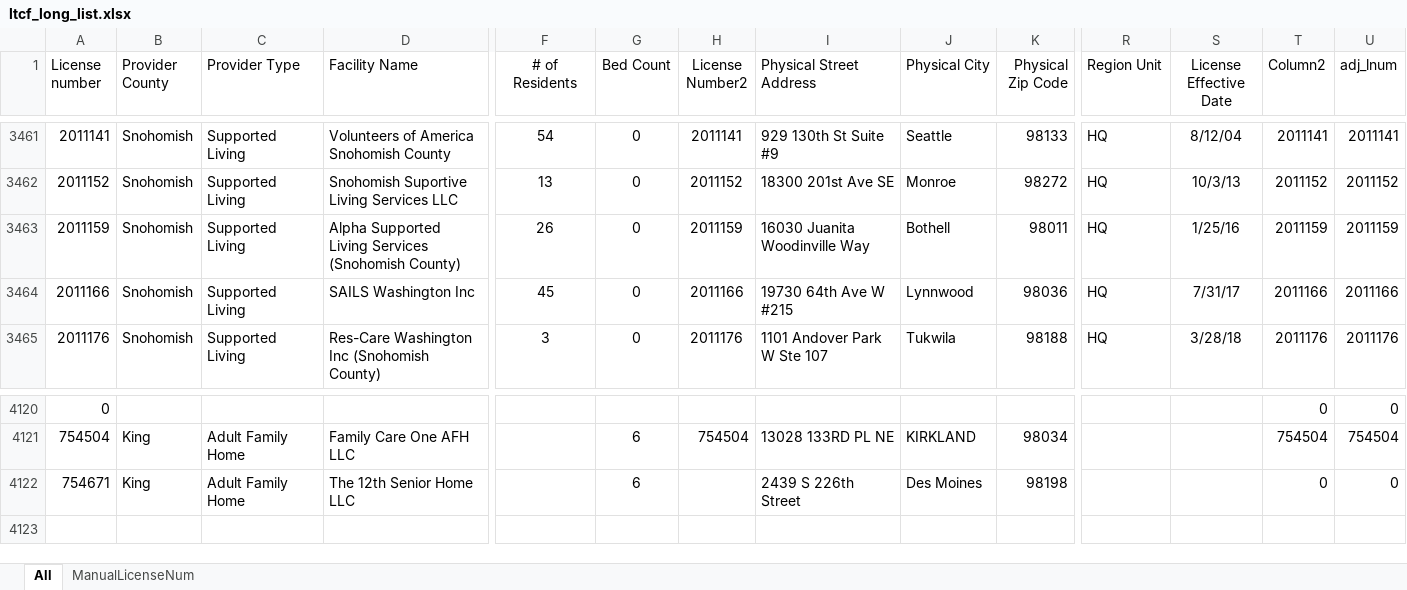
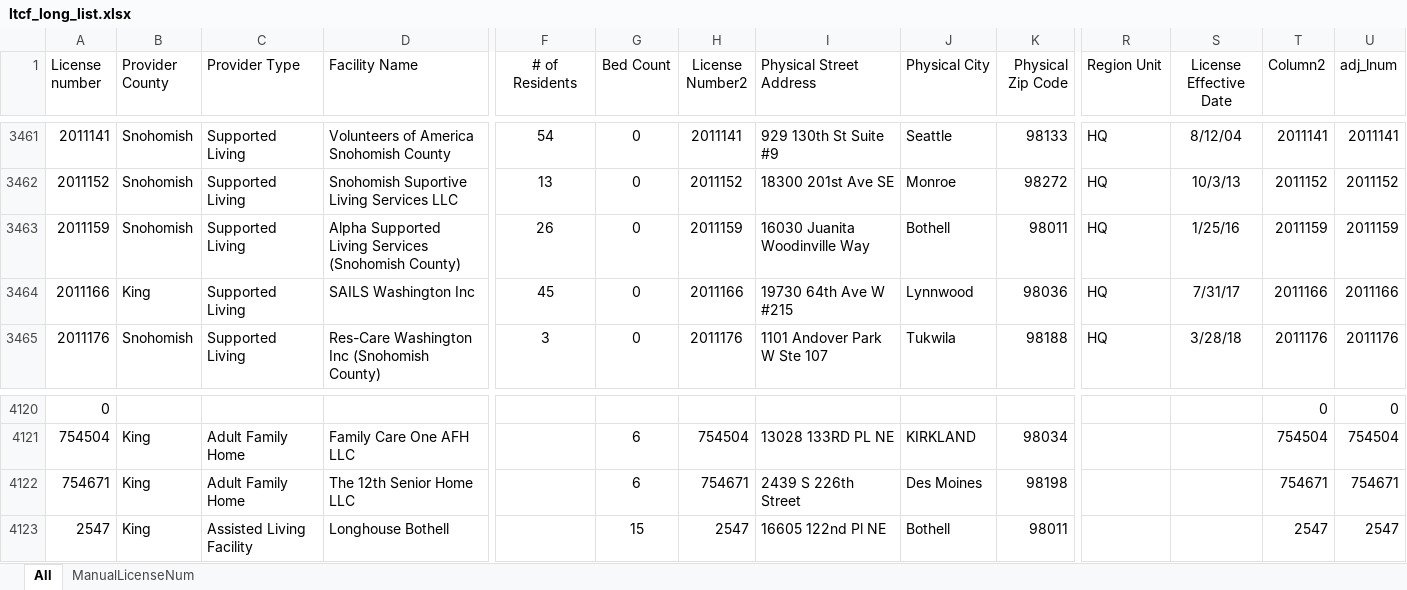
Before and after one commit to kc-hmac/ppe_allocatoR, an Excel workbook: app/shiny/templates/ltcf_long_list.xlsx, sheet All, drawn as a sheet; only a part is shown, gaps mark what is left out; values as stored, in another font and other column widths than the file's, no borders; table styles not drawn; rows hold the shown columns only; the diff names each change by its address in the sheet, - before the commit and + after, or states it on an @@ line.

```diff
--- a/app/shiny/templates/ltcf_long_list.xlsx (sheet All)
+++ b/app/shiny/templates/ltcf_long_list.xlsx (sheet All)
-B3464 (Provider County): Snohomish
+B3464 (Provider County): King
-H4122 (License Number2): (empty)
+H4122 (License Number2): 754671
-T4122 (Column2): 0
+T4122 (Column2): 754671
-U4122 (adj_lnum): 0
+U4122 (adj_lnum): 754671
+row 4123: 2547 | King | Assisted Living Facility | Longhouse Bothell |  | 15 | 2547 | 16605 122nd Pl NE | Bothell | 98011 |  |  | 2547 | 2547
```
Also changed, not shown: app/shiny/templates/order_tier_defaults.xlsx, 2 other files.
